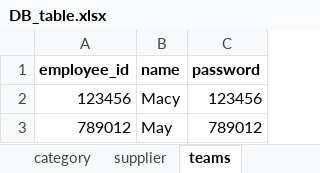
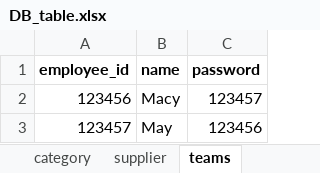
Before and after one commit to macyy555/inventory-tracking, an Excel workbook: src/assets/DB/DB_table.xlsx, sheet teams, drawn as a sheet; values as stored, in another font and other column widths than the file's, no borders; removed rows and columns are numbered as before the commit, all else as after; the diff names each change by its address in the sheet, - before the commit and + after, or states it on an @@ line.

Commit message:
update backend for employee - addList

```diff
--- a/src/assets/DB/DB_table.xlsx (sheet teams)
+++ b/src/assets/DB/DB_table.xlsx (sheet teams)
-C2 (password): 123456
+C2 (password): 123457
-row 3: 789012 | May | 789012
+row 3: 123457 | May | 123456
```
Also changed, not shown: sheet category, 17 other files.
